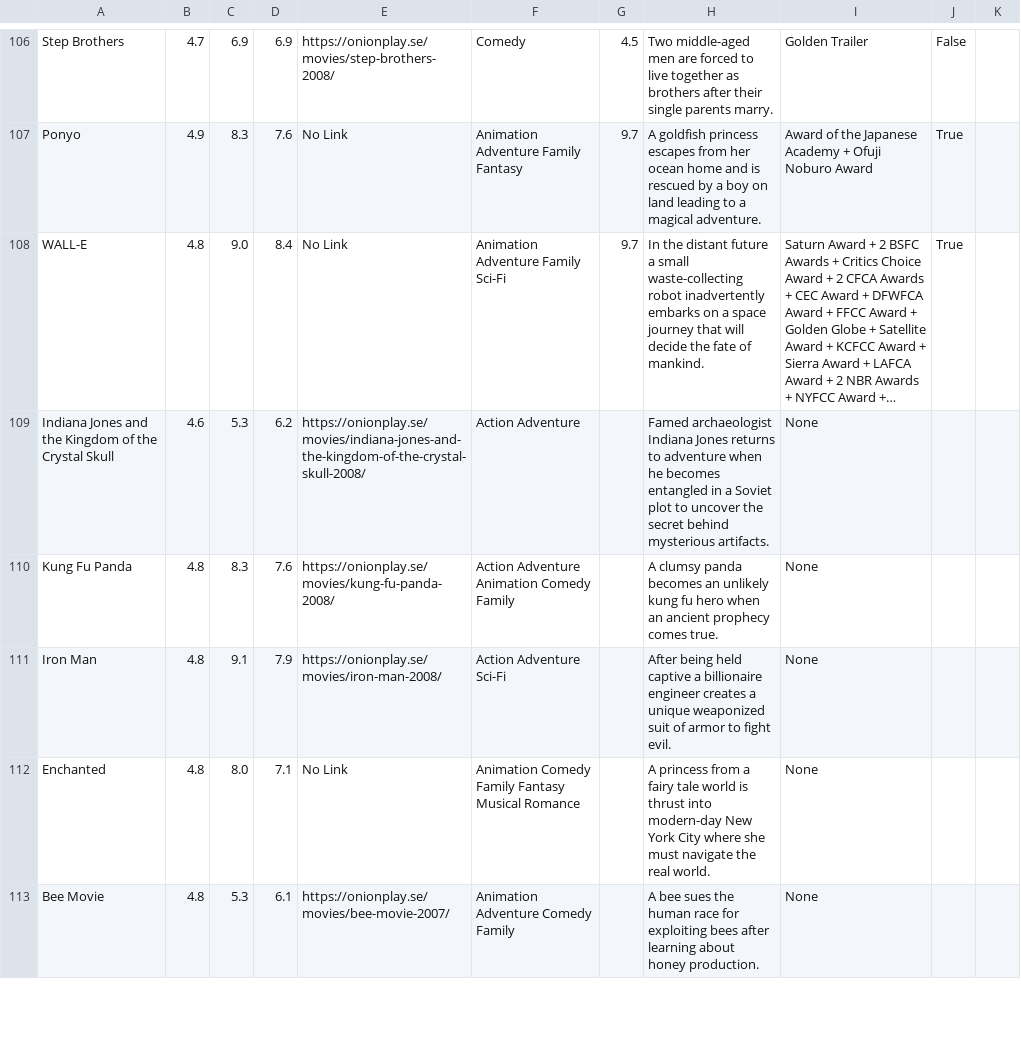
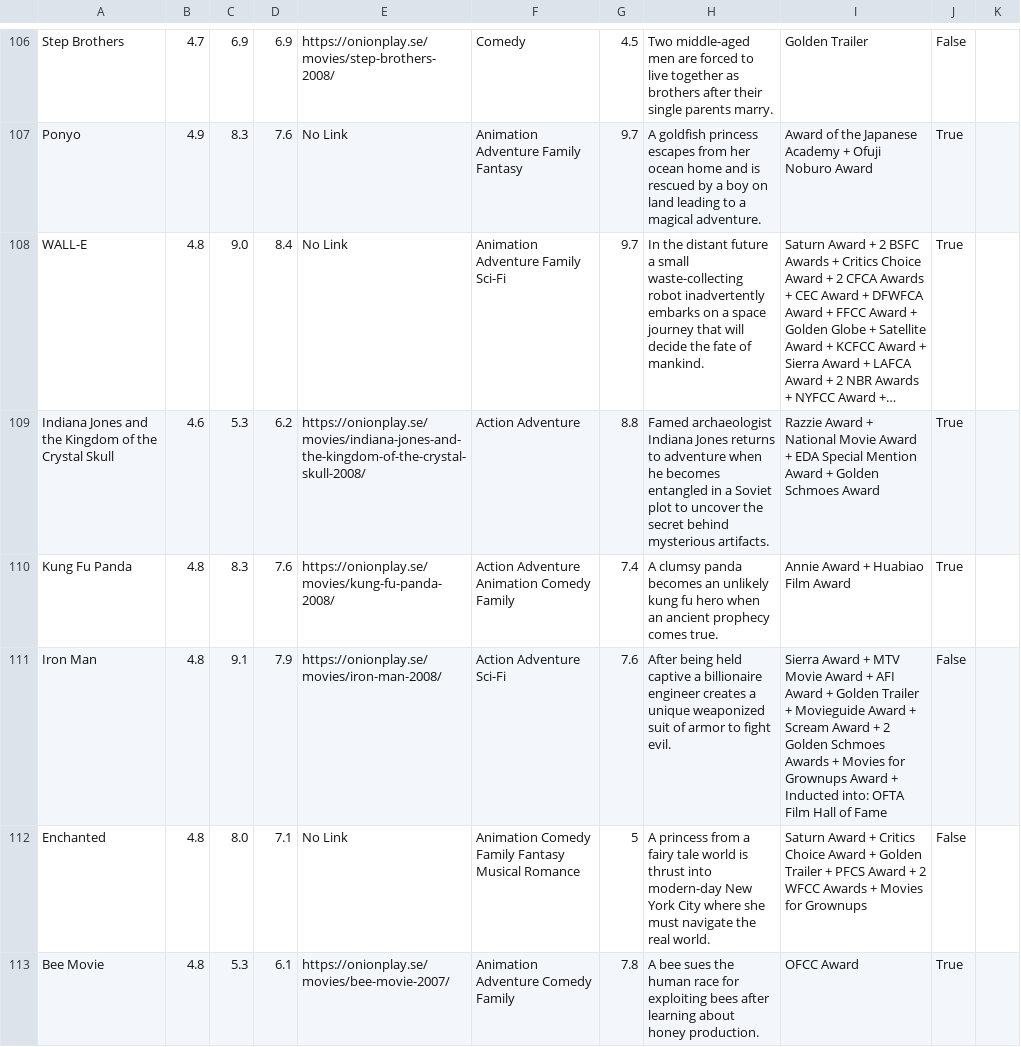
Before and after one commit to AdamKerns/AdamsMovies, a CSV file: frontend/static/csv-files/200MoviesWatched.csv, drawn as a sheet; only a part is shown, gaps mark what is left out; long unchanged cells end in …; the diff covers the shown part only; the diff names each change by its address in the sheet, - before the commit and + after, or states it on an @@ line.

Commit message:
Changed/Added Movies

```diff
--- a/frontend/static/csv-files/200MoviesWatched.csv
+++ b/frontend/static/csv-files/200MoviesWatched.csv
-G109: (empty)
+G109: 8.8
-I109: None
+I109: Razzie Award + National Movie Award + EDA Special Mention Award + Golden Schmoes Award
-J109:J110: (empty)
+J109:J110: True
-G110: (empty)
+G110: 7.4
-I110: None
+I110: Annie Award + Huabiao Film Award
-G111: (empty)
+G111: 7.6
-I111: None
+I111: Sierra Award + MTV Movie Award + AFI Award + Golden Trailer + Movieguide Award + Scream Award + 2 Golden Schmoes Awards + Movies for Grownups Award + Inducted into: OFTA Film Hall of Fame
-J111:J112: (empty)
+J111:J112: False
-G112: (empty)
+G112: 5
-I112: None
+I112: Saturn Award + Critics Choice Award + Golden Trailer + PFCS Award + 2 WFCC Awards + Movies for Grownups
-G113: (empty)
+G113: 7.8
-I113: None
+I113: OFCC Award
-J113: (empty)
+J113: True
```
Also changed, not shown: 12 edited cells elsewhere in this file, frontend/static/csv-files/AllMoviesWatched.csv.
